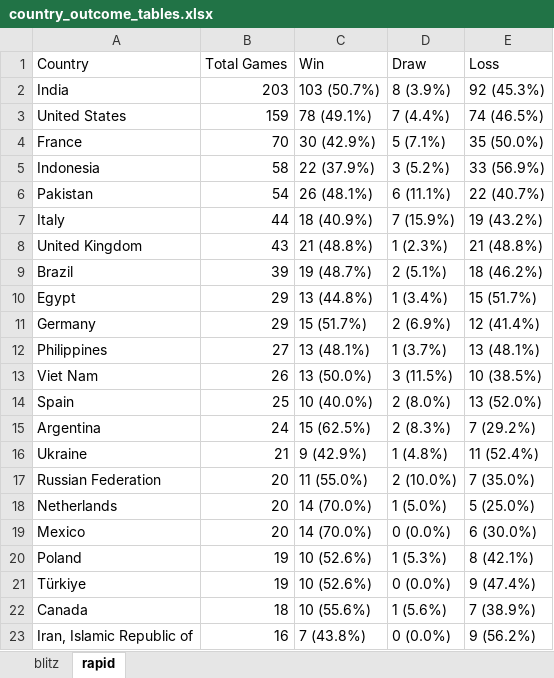
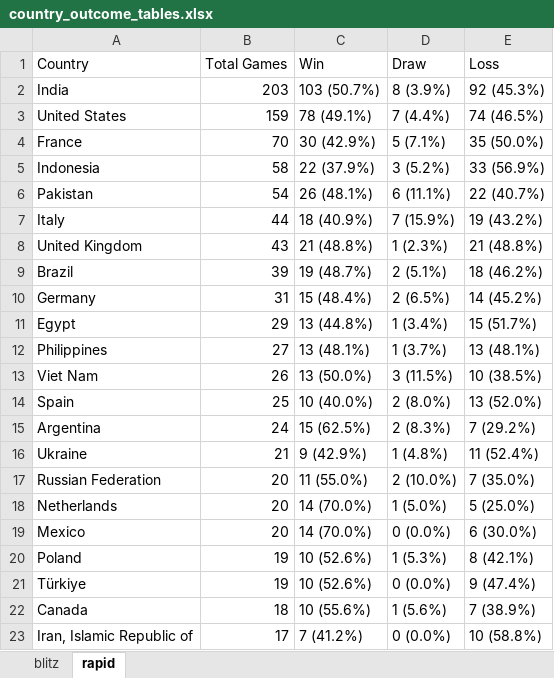
Before and after one commit to DaniyalAtiq9/chess_analytics_bot, an Excel workbook: data/country_outcome_tables.xlsx, sheet rapid, drawn as a sheet; values as stored, in another font and other column widths than the file's, no borders; removed rows and columns are numbered as before the commit, all else as after; the diff names each change by its address in the sheet, - before the commit and + after, or states it on an @@ line.

```diff
--- a/data/country_outcome_tables.xlsx (sheet rapid)
+++ b/data/country_outcome_tables.xlsx (sheet rapid)
+row 10: Germany | 31 | 15 (48.4%) | 2 (6.5%) | 14 (45.2%)
-row 11: Germany | 29 | 15 (51.7%) | 2 (6.9%) | 12 (41.4%)
-B23 (Total Games): 16
+B23 (Total Games): 17
-C23 (Win): 7 (43.8%)
+C23 (Win): 7 (41.2%)
-E23 (Loss): 9 (56.2%)
+E23 (Loss): 10 (58.8%)
```
Also changed, not shown: sheet blitz, 11 other files.
